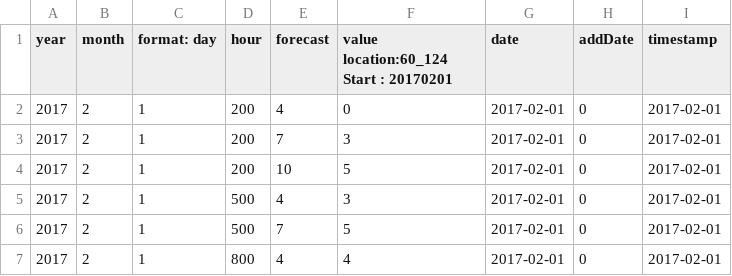
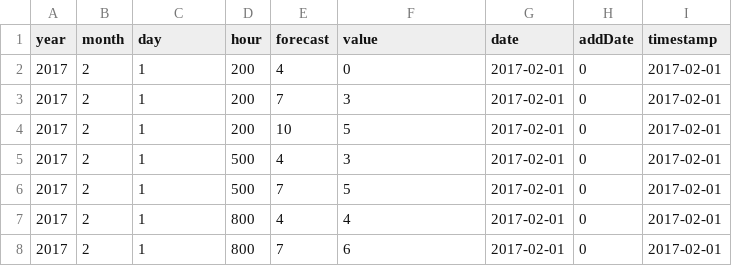
Before and after one commit to jrary/DataScienceTermProject, a CSV file: src/assets/input/2017/부림동_일최고기온_2017.csv, drawn as a sheet; only a part is shown; the shorter side is filled out with more unchanged rows.

Commit message:
dataset.py수정 및 dataset column명 수정

```diff
--- a/src/assets/input/2017/부림동_일최고기온_2017.csv
+++ b/src/assets/input/2017/부림동_일최고기온_2017.csv
@@ -1,2 +1,2 @@
-year,month, format: day,hour,forecast,value  location:60_124 Start : 20170201 ,date,addDate,timestamp
+year,month,day,hour,forecast,value,date,addDate,timestamp
 2017,2,1,200,4,0,2017-02-01,0,2017-02-01
```
Also changed, not shown: src/assets/input/2009/부림동_6시간강수량_2009.csv, src/assets/input/2017/부림동_일최저기온_2017.csv, 38 other files.
